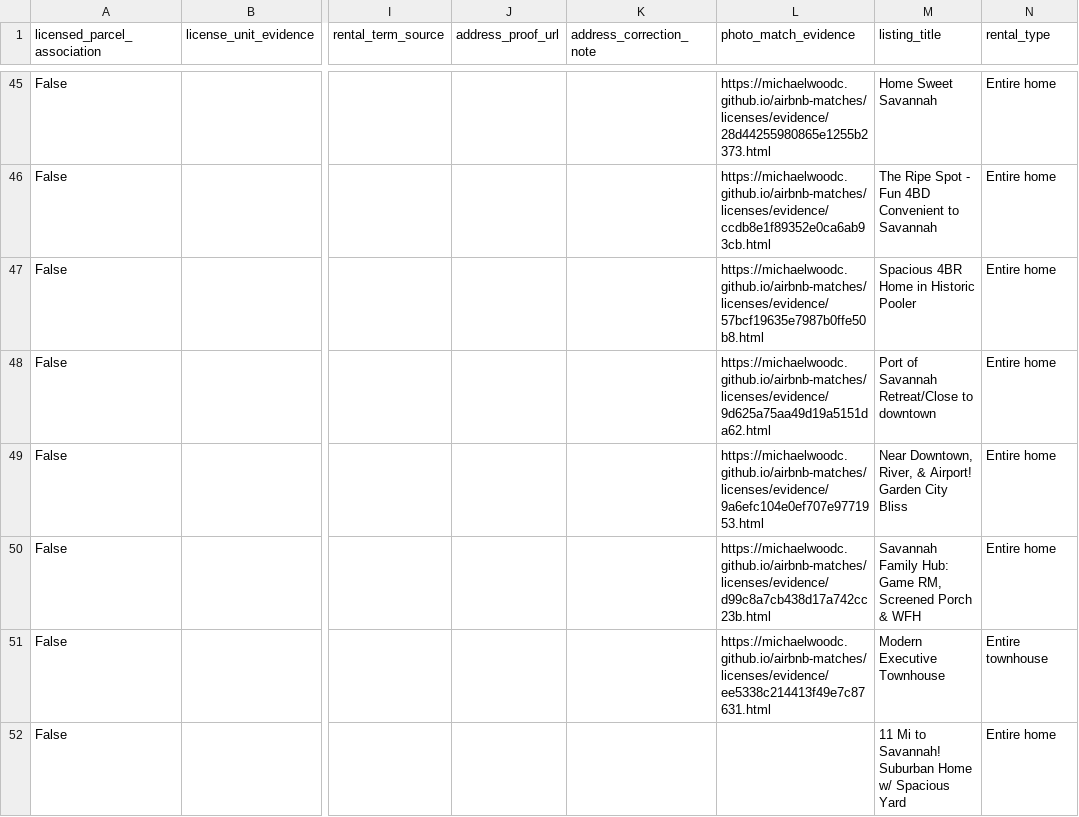
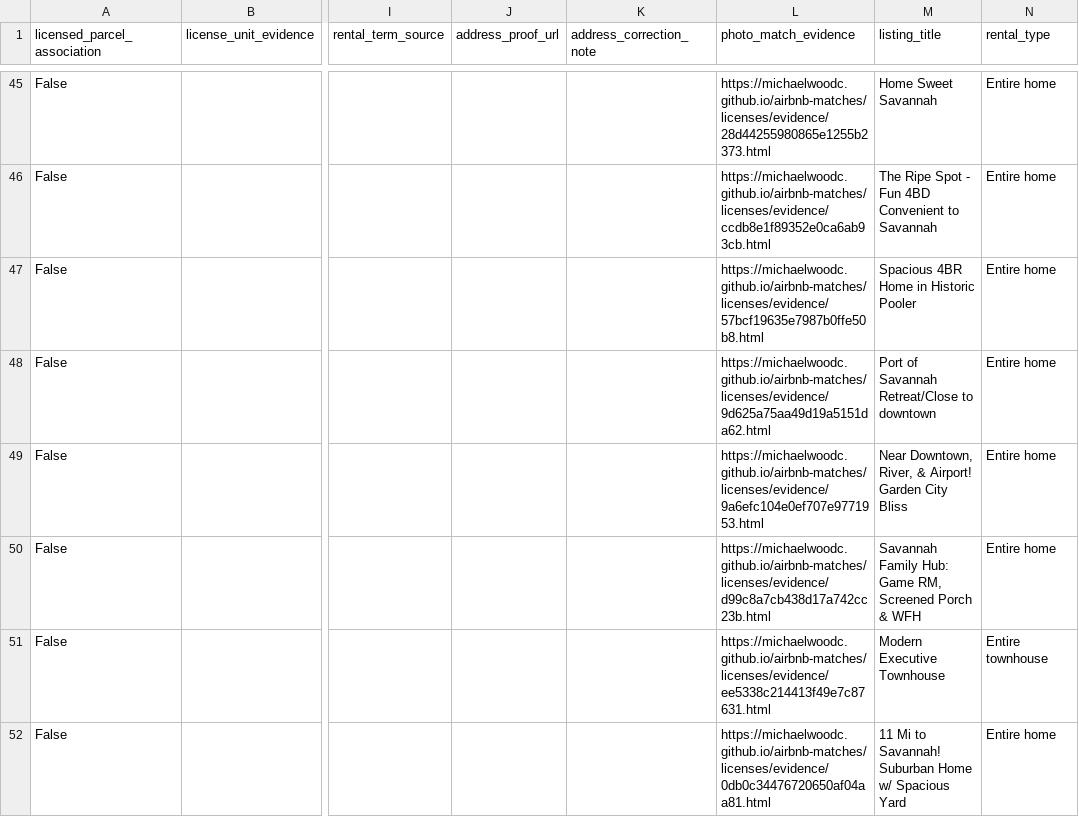
Before and after one commit to MichaelWoodc/airbnb-matches, a CSV file: licenses/outside_scope.csv, drawn as a sheet; only a part is shown, gaps mark what is left out; the diff names each change by its address in the sheet, - before the commit and + after, or states it on an @@ line.

```diff
--- a/licenses/outside_scope.csv
+++ b/licenses/outside_scope.csv
-L52 (photo_match_evidence): (empty)
+L52 (photo_match_evidence): https://michaelwoodc.github.io/airbnb-matches/licenses/evidence/0db0c34476720650af04aa81.html
```
Also changed, not shown: licenses/review.csv, 12 other files.
